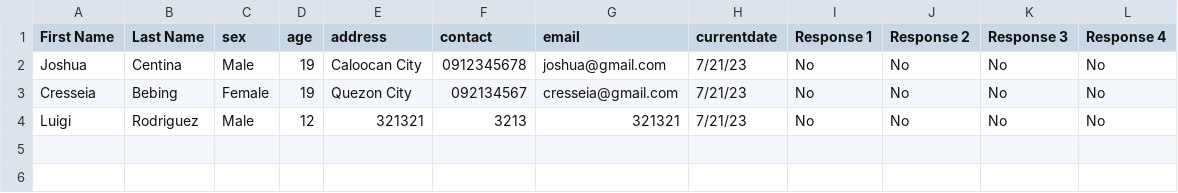
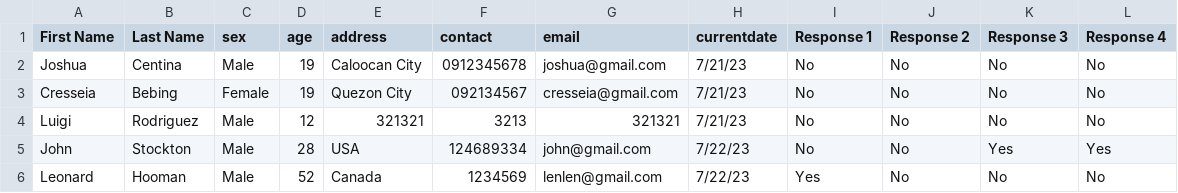
Before and after one commit to whatataps123/COVID-Contact-Tracing-GUI, a CSV file: COVID Tracker.csv, drawn as a sheet; the diff names each change by its address in the sheet, - before the commit and + after, or states it on an @@ line.

```diff
--- a/COVID Tracker.csv
+++ b/COVID Tracker.csv
+row 5: John | Stockton | Male | 28 | USA | 124689334 | john@gmail.com | 7/22/23 | No | No | Yes | Yes
+row 6: Leonard | Hooman | Male | 52 | Canada | 1234569 | lenlen@gmail.com | 7/22/23 | Yes | No | No | No
```
Also changed, not shown: 3 other files.
